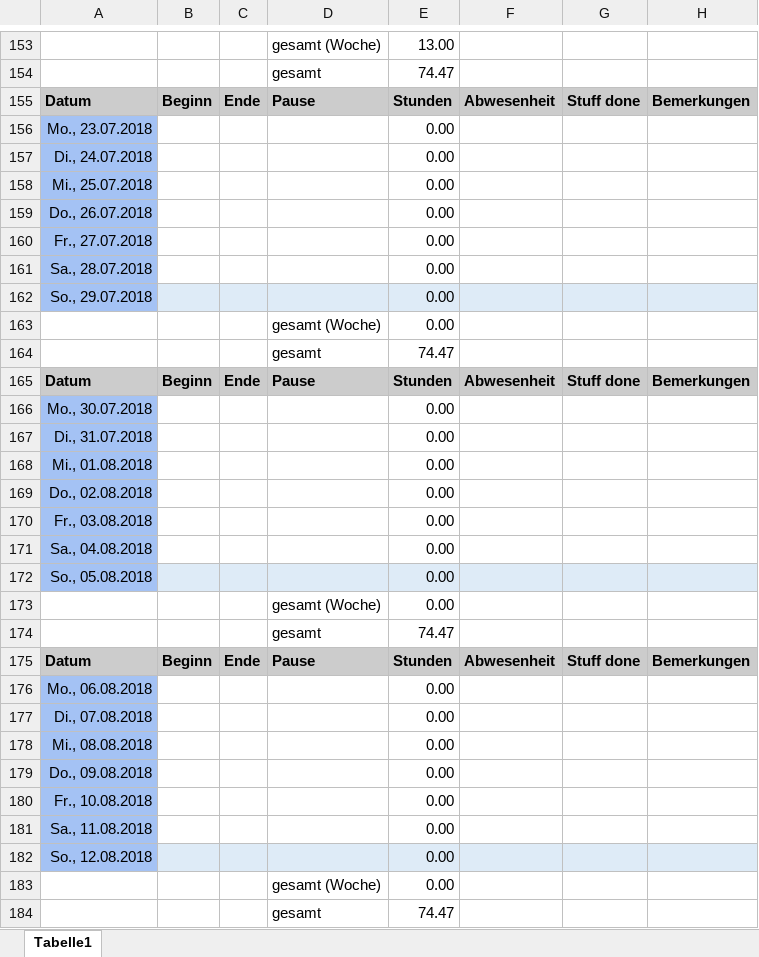
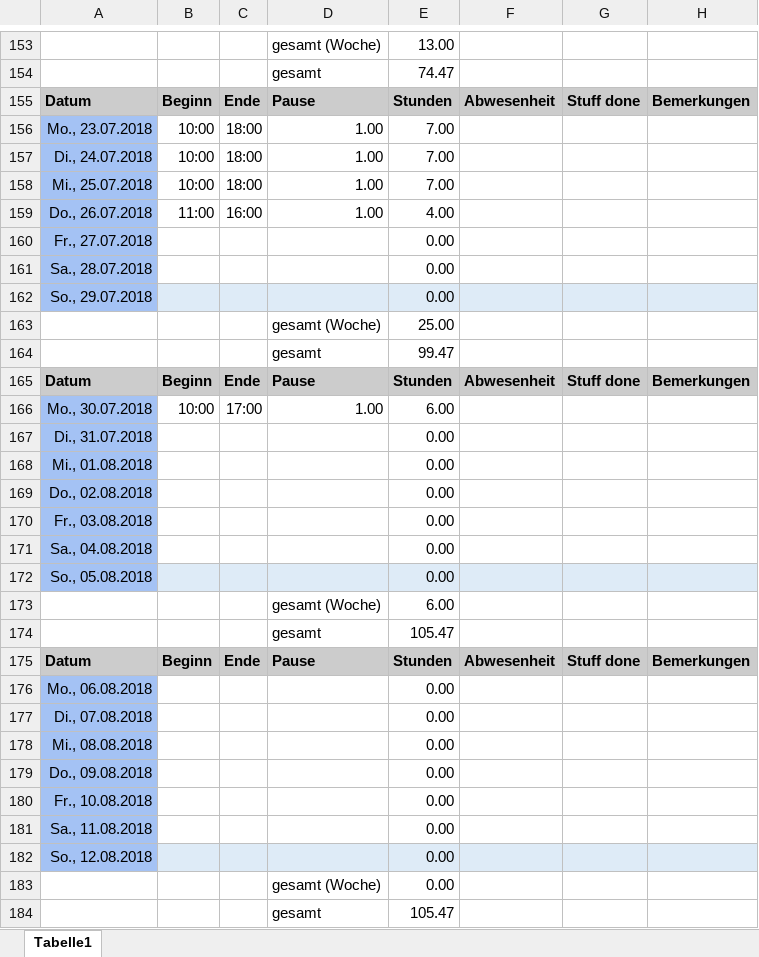
Before and after one commit to ArtjomProGrammer/Voodoo, an Excel workbook: _WIP/Michi/Michi-Zeiterfassung.xlsx, sheet Tabelle1, drawn as a sheet; only a part is shown, gaps mark what is left out; values as stored, in another font and other column widths than the file's, no borders; removed rows and columns are numbered as before the commit, all else as after; the diff names each change by its address in the sheet, - before the commit and + after, or states it on an @@ line.

Commit message:
time

```diff
--- a/_WIP/Michi/Michi-Zeiterfassung.xlsx (sheet Tabelle1)
+++ b/_WIP/Michi/Michi-Zeiterfassung.xlsx (sheet Tabelle1)
-row 156: Mo., 23.07.2018 |  |  |  | 0.00
-row 157: Di., 24.07.2018 |  |  |  | 0.00
-row 158: Mi., 25.07.2018 |  |  |  | 0.00
-row 159: Do., 26.07.2018 |  |  |  | 0.00
+row 156: Mo., 23.07.2018 | 10:00 | 18:00 | 1.00 | 7.00
+row 157: Di., 24.07.2018 | 10:00 | 18:00 | 1.00 | 7.00
+row 158: Mi., 25.07.2018 | 10:00 | 18:00 | 1.00 | 7.00
+row 159: Do., 26.07.2018 | 11:00 | 16:00 | 1.00 | 4.00
-E163: 0.00
+E163: 25.00
-E164: 74.47
+E164: 99.47
-row 166: Mo., 30.07.2018 |  |  |  | 0.00
+row 166: Mo., 30.07.2018 | 10:00 | 17:00 | 1.00 | 6.00
-E173: 0.00
+E173: 6.00
-E174: 74.47
+E174: 105.47
-E184: 74.47
+E184: 105.47
```
